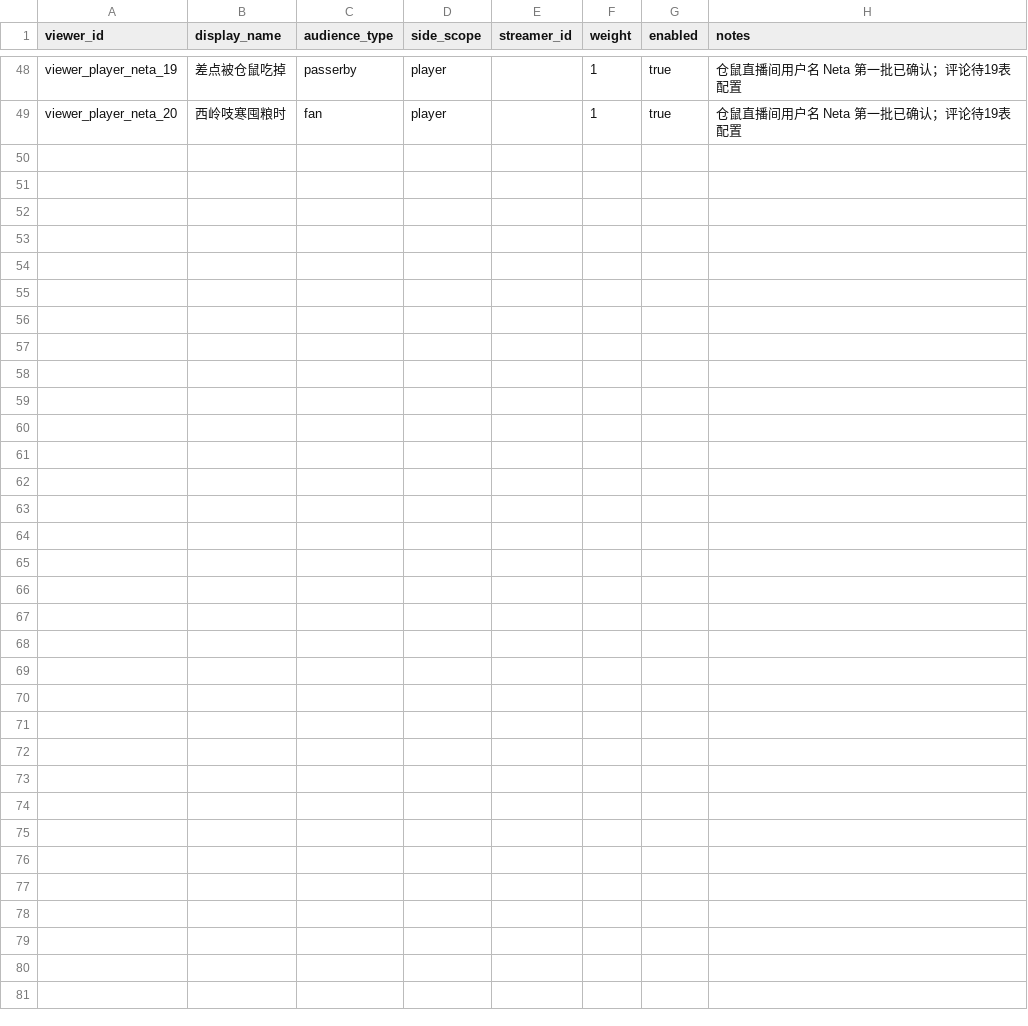
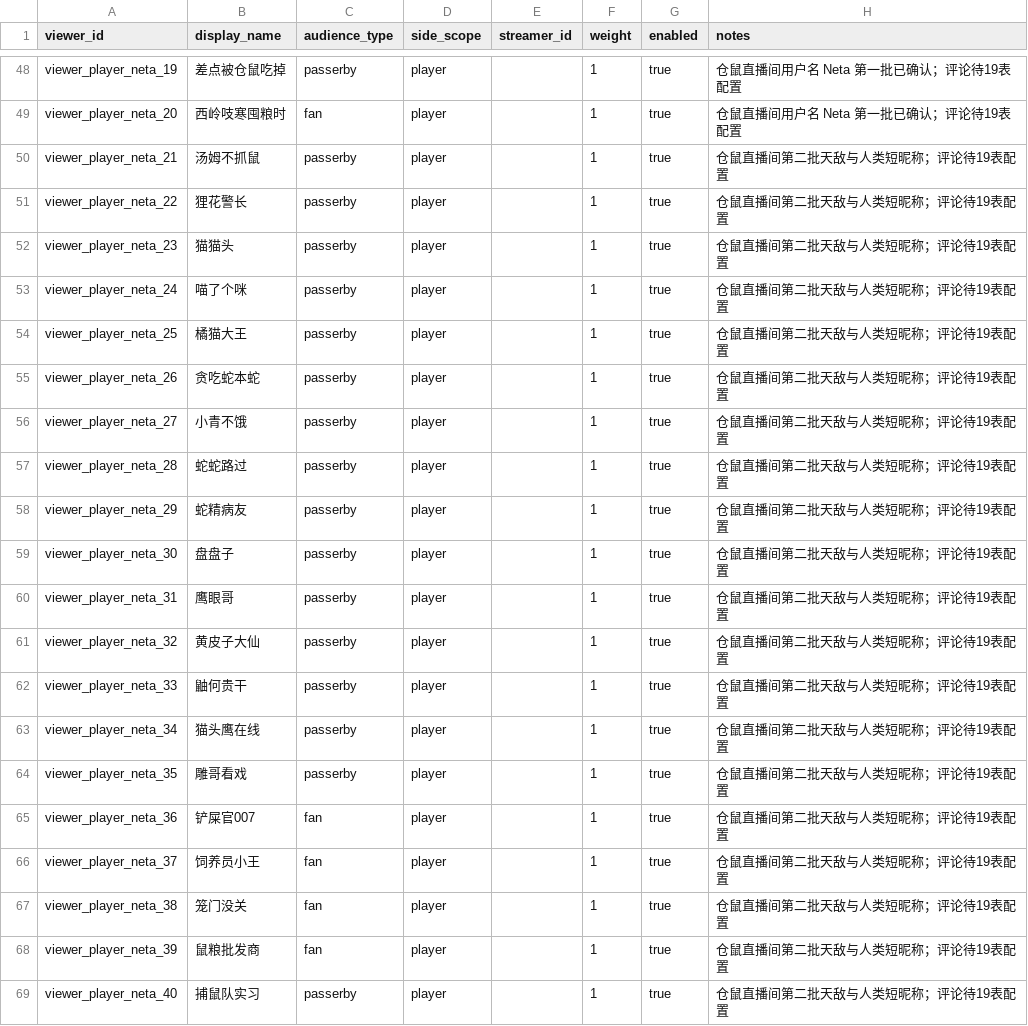
Before and after one commit to w7775p/Empty-start, a CSV file: data/source_tables/25_直播观众账号.csv, drawn as a sheet; only a part is shown, gaps mark what is left out.

Commit message:
content(comments): add 20 predator and human viewer names

```diff
--- a/data/source_tables/25_直播观众账号.csv
+++ b/data/source_tables/25_直播观众账号.csv
@@ -49 +49,21 @@ viewer_player_neta_19,差点被仓鼠吃掉,passerby,player,,1,true,仓鼠直播
 viewer_player_neta_20,西岭吱寒囤粮时,fan,player,,1,true,仓鼠直播间用户名 Neta 第一批已确认；评论待19表配置
+viewer_player_neta_21,汤姆不抓鼠,passerby,player,,1,true,仓鼠直播间第二批天敌与人类短昵称；评论待19表配置
+viewer_player_neta_22,狸花警长,passerby,player,,1,true,仓鼠直播间第二批天敌与人类短昵称；评论待19表配置
+viewer_player_neta_23,猫猫头,passerby,player,,1,true,仓鼠直播间第二批天敌与人类短昵称；评论待19表配置
+viewer_player_neta_24,喵了个咪,passerby,player,,1,true,仓鼠直播间第二批天敌与人类短昵称；评论待19表配置
+viewer_player_neta_25,橘猫大王,passerby,player,,1,true,仓鼠直播间第二批天敌与人类短昵称；评论待19表配置
+viewer_player_neta_26,贪吃蛇本蛇,passerby,player,,1,true,仓鼠直播间第二批天敌与人类短昵称；评论待19表配置
+viewer_player_neta_27,小青不饿,passerby,player,,1,true,仓鼠直播间第二批天敌与人类短昵称；评论待19表配置
+viewer_player_neta_28,蛇蛇路过,passerby,player,,1,true,仓鼠直播间第二批天敌与人类短昵称；评论待19表配置
+viewer_player_neta_29,蛇精病友,passerby,player,,1,true,仓鼠直播间第二批天敌与人类短昵称；评论待19表配置
+viewer_player_neta_30,盘盘子,passerby,player,,1,true,仓鼠直播间第二批天敌与人类短昵称；评论待19表配置
+viewer_player_neta_31,鹰眼哥,passerby,player,,1,true,仓鼠直播间第二批天敌与人类短昵称；评论待19表配置
+viewer_player_neta_32,黄皮子大仙,passerby,player,,1,true,仓鼠直播间第二批天敌与人类短昵称；评论待19表配置
+viewer_player_neta_33,鼬何贵干,passerby,player,,1,true,仓鼠直播间第二批天敌与人类短昵称；评论待19表配置
+viewer_player_neta_34,猫头鹰在线,passerby,player,,1,true,仓鼠直播间第二批天敌与人类短昵称；评论待19表配置
+viewer_player_neta_35,雕哥看戏,passerby,player,,1,true,仓鼠直播间第二批天敌与人类短昵称；评论待19表配置
+viewer_player_neta_36,铲屎官007,fan,player,,1,true,仓鼠直播间第二批天敌与人类短昵称；评论待19表配置
+viewer_player_neta_37,饲养员小王,fan,player,,1,true,仓鼠直播间第二批天敌与人类短昵称；评论待19表配置
+viewer_player_neta_38,笼门没关,fan,player,,1,true,仓鼠直播间第二批天敌与人类短昵称；评论待19表配置
+viewer_player_neta_39,鼠粮批发商,fan,player,,1,true,仓鼠直播间第二批天敌与人类短昵称；评论待19表配置
+viewer_player_neta_40,捕鼠队实习,passerby,player,,1,true,仓鼠直播间第二批天敌与人类短昵称；评论待19表配置
```
